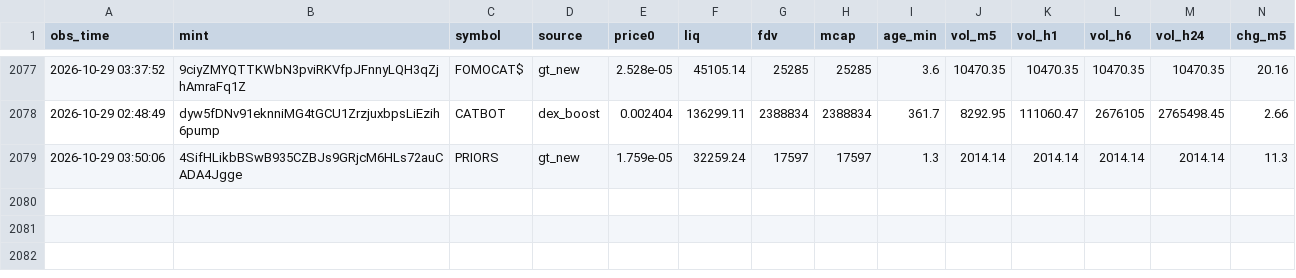
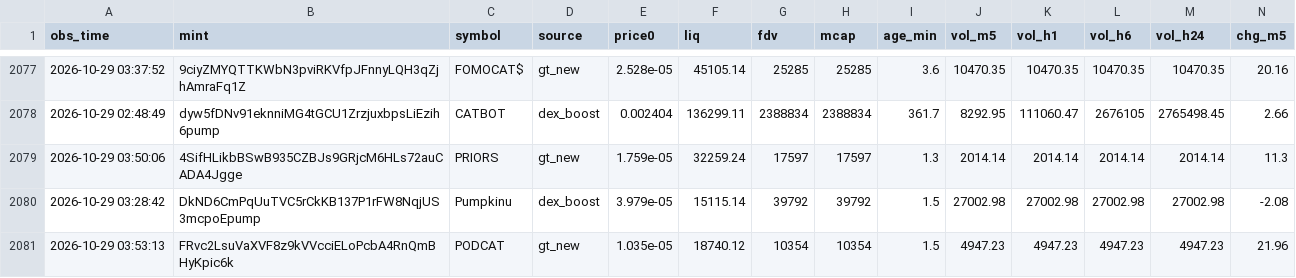
Before and after one commit to rniko1508-ui/Paper-bot, a CSV file: observations.csv, drawn as a sheet; only a part is shown, gaps mark what is left out; rows hold the shown columns only; the diff names each change by its address in the sheet, - before the commit and + after, or states it on an @@ line.

```diff
--- a/observations.csv
+++ b/observations.csv
+row 2080: 2026-10-29 03:28:42 | DkND6CmPqUuTVC5rCkKB137P1rFW8NqjUS3mcpoEpump | Pumpkinu | dex_boost | 3.979e-05 | 15115.14 | 39792 | 39792 | 1.5 | 27002.98 | 27002.98 | 27002.98 | 27002.98 | -2.08
+row 2081: 2026-10-29 03:53:13 | FRvc2LsuVaXVF8z9kVVcciELoPcbA4RnQmBHyKpic6k | PODCAT | gt_new | 1.035e-05 | 18740.12 | 10354 | 10354 | 1.5 | 4947.23 | 4947.23 | 4947.23 | 4947.23 | 21.96
```
Also changed, not shown: 2 other files.
